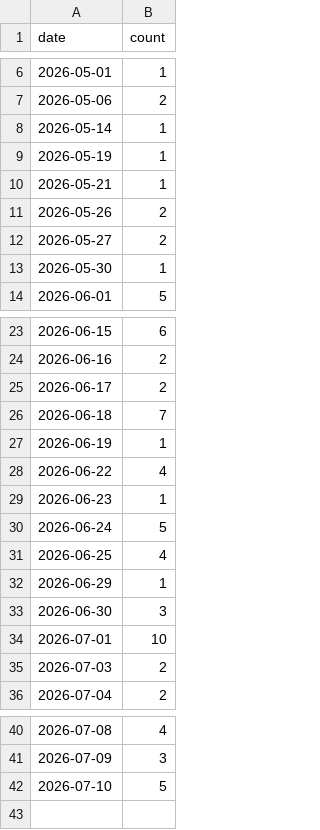
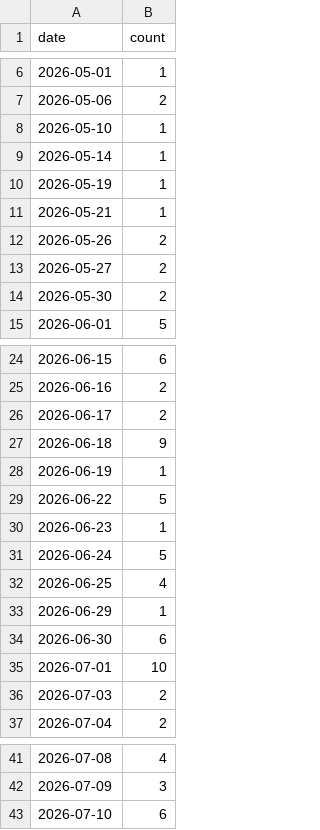
Before and after one commit to jiwonsea/news-narrative-tracker, a CSV file: data/forward/smr_nuclear.csv, drawn as a sheet; only a part is shown, gaps mark what is left out.

```diff
--- a/data/forward/smr_nuclear.csv
+++ b/data/forward/smr_nuclear.csv
@@ -7,2 +7,3 @@ date,count
 2026-05-06,2
+2026-05-10,1
 2026-05-14,1
@@ -12,3 +13,3 @@ date,count
 2026-05-27,2
-2026-05-30,1
+2026-05-30,2
 2026-06-01,5
@@ -25,5 +26,5 @@ date,count
 2026-06-17,2
-2026-06-18,7
+2026-06-18,9
 2026-06-19,1
-2026-06-22,4
+2026-06-22,5
 2026-06-23,1
@@ -32,3 +33,3 @@ date,count
 2026-06-29,1
-2026-06-30,3
+2026-06-30,6
 2026-07-01,10
@@ -41,2 +42,2 @@ date,count
 2026-07-09,3
-2026-07-10,5
+2026-07-10,6
```
Also changed, not shown: data/forward/defense_exports.csv, data/forward/hbm_memory.csv, 5 other files.
